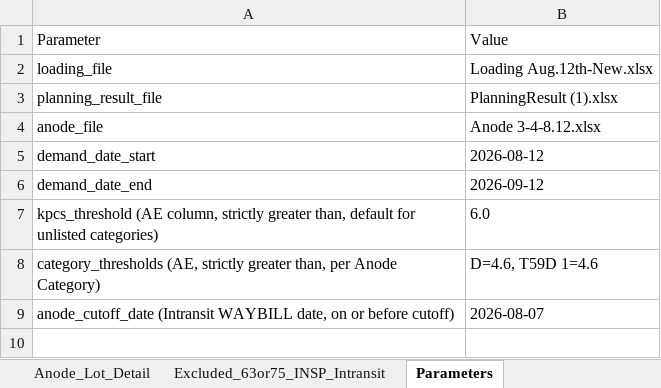
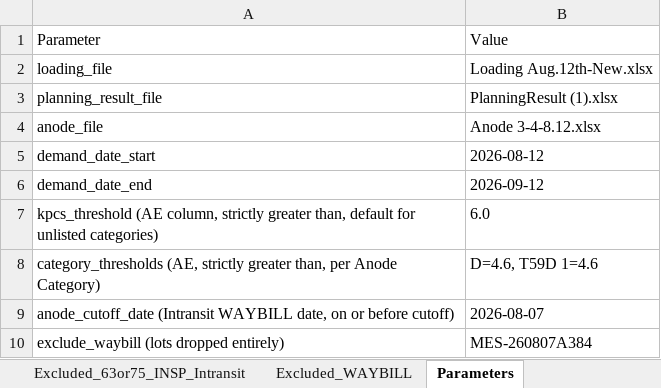
Before and after one commit to Esme-1234/Claude, an Excel workbook: shortage_with_anode_report.xlsx, sheet Parameters, drawn as a sheet; values as stored, in another font and other column widths than the file's, no borders; the diff names each change by its address in the sheet, - before the commit and + after, or states it on an @@ line.

```diff
--- a/shortage_with_anode_report.xlsx (sheet Parameters)
+++ b/shortage_with_anode_report.xlsx (sheet Parameters)
+sheet tab: Excluded_WAYBILL
+row 10: exclude_waybill (lots dropped entirely) | MES-260807A384
```
Also changed, not shown: sheet Anode_Lot_Detail, sheet Shortage_With_Anode, 1 other file.
